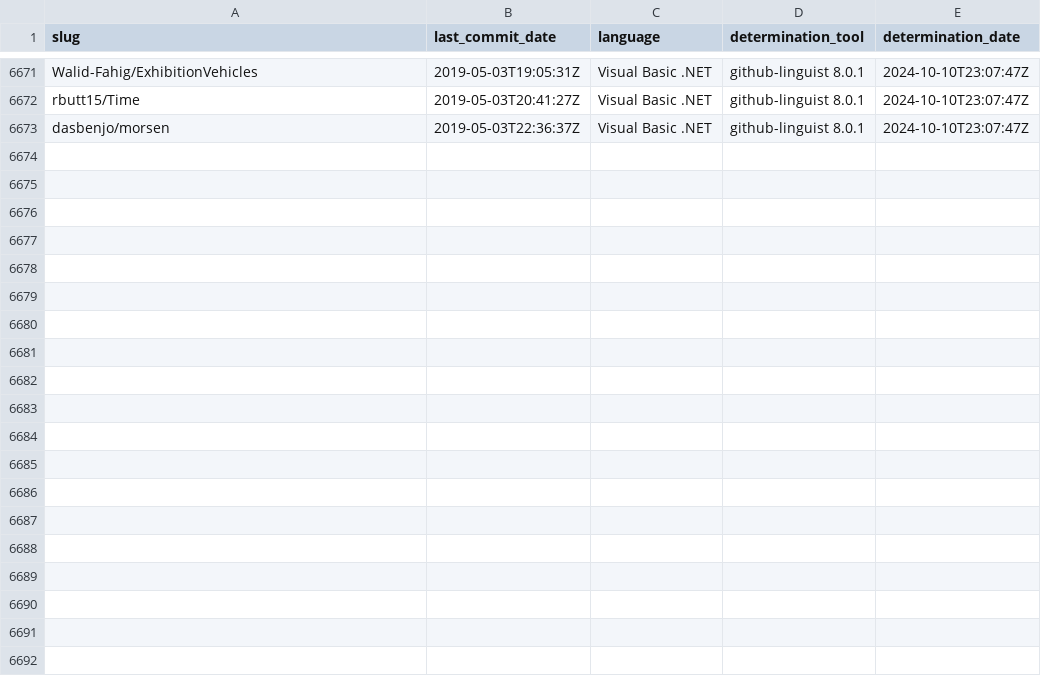
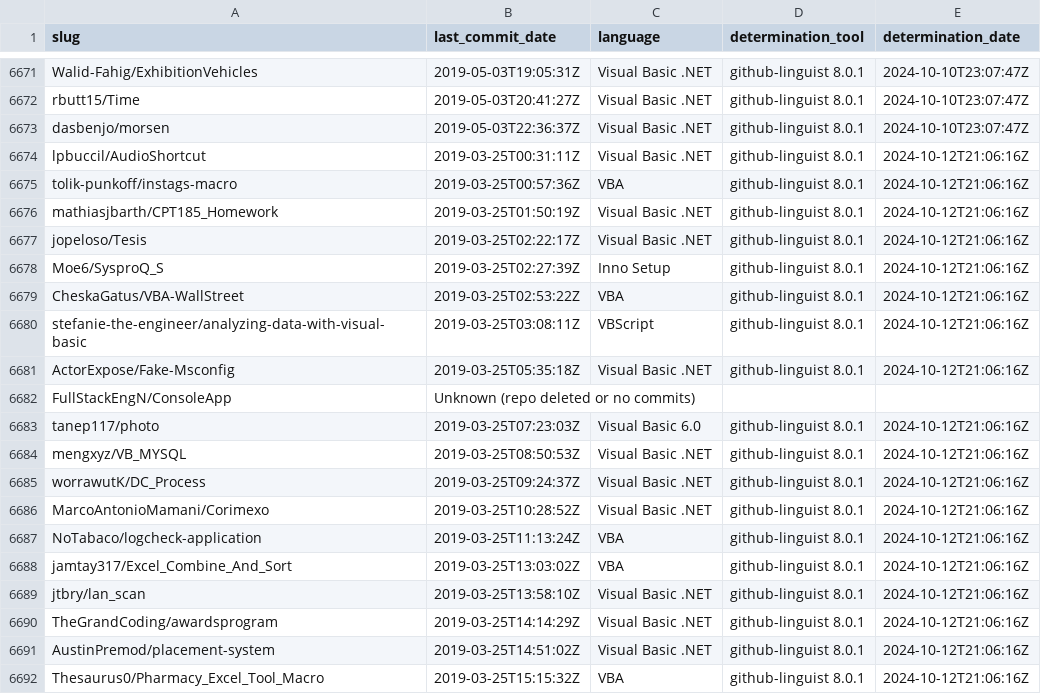
Before and after one commit to DecimalTurn/Visual-Basic-Data, a CSV file: data/data.csv, drawn as a sheet; only a part is shown, gaps mark what is left out; the diff covers the shown part only.

```diff
--- a/data/data.csv
+++ b/data/data.csv
@@ -6673 +6673,20 @@ rbutt15/Time,2019-05-03T20:41:27Z,Visual Basic .NET,github-linguist 8.0.1,2024-1
 dasbenjo/morsen,2019-05-03T22:36:37Z,Visual Basic .NET,github-linguist 8.0.1,2024-10-10T23:07:47Z
+lpbuccil/AudioShortcut,2019-03-25T00:31:11Z,Visual Basic .NET,github-linguist 8.0.1,2024-10-12T21:06:16Z
+tolik-punkoff/instags-macro,2019-03-25T00:57:36Z,VBA,github-linguist 8.0.1,2024-10-12T21:06:16Z
+mathiasjbarth/CPT185_Homework,2019-03-25T01:50:19Z,Visual Basic .NET,github-linguist 8.0.1,2024-10-12T21:06:16Z
+jopeloso/Tesis,2019-03-25T02:22:17Z,Visual Basic .NET,github-linguist 8.0.1,2024-10-12T21:06:16Z
+Moe6/SysproQ_S,2019-03-25T02:27:39Z,Inno Setup,github-linguist 8.0.1,2024-10-12T21:06:16Z
+CheskaGatus/VBA-WallStreet,2019-03-25T02:53:22Z,VBA,github-linguist 8.0.1,2024-10-12T21:06:16Z
+stefanie-the-engineer/analyzing-data-with-visual-basic,2019-03-25T03:08:11Z,VBScript,github-linguist 8.0.1,2024-10-12T21:06:16Z
+ActorExpose/Fake-Msconfig,2019-03-25T05:35:18Z,Visual Basic .NET,github-linguist 8.0.1,2024-10-12T21:06:16Z
+FullStackEngN/ConsoleApp,Unknown (repo deleted or no commits),,,
+tanep117/photo,2019-03-25T07:23:03Z,Visual Basic 6.0,github-linguist 8.0.1,2024-10-12T21:06:16Z
+mengxyz/VB_MYSQL,2019-03-25T08:50:53Z,Visual Basic .NET,github-linguist 8.0.1,2024-10-12T21:06:16Z
+worrawutK/DC_Process,2019-03-25T09:24:37Z,Visual Basic .NET,github-linguist 8.0.1,2024-10-12T21:06:16Z
+MarcoAntonioMamani/Corimexo,2019-03-25T10:28:52Z,Visual Basic .NET,github-linguist 8.0.1,2024-10-12T21:06:16Z
+NoTabaco/logcheck-application,2019-03-25T11:13:24Z,VBA,github-linguist 8.0.1,2024-10-12T21:06:16Z
+jamtay317/Excel_Combine_And_Sort,2019-03-25T13:03:02Z,VBA,github-linguist 8.0.1,2024-10-12T21:06:16Z
+jtbry/lan_scan,2019-03-25T13:58:10Z,Visual Basic .NET,github-linguist 8.0.1,2024-10-12T21:06:16Z
+TheGrandCoding/awardsprogram,2019-03-25T14:14:29Z,Visual Basic .NET,github-linguist 8.0.1,2024-10-12T21:06:16Z
+AustinPremod/placement-system,2019-03-25T14:51:02Z,Visual Basic .NET,github-linguist 8.0.1,2024-10-12T21:06:16Z
+Thesaurus0/Pharmacy_Excel_Tool_Macro,2019-03-25T15:15:32Z,VBA,github-linguist 8.0.1,2024-10-12T21:06:16Z
```
Also changed, not shown: 10 added rows elsewhere in this file, 2 other files.
